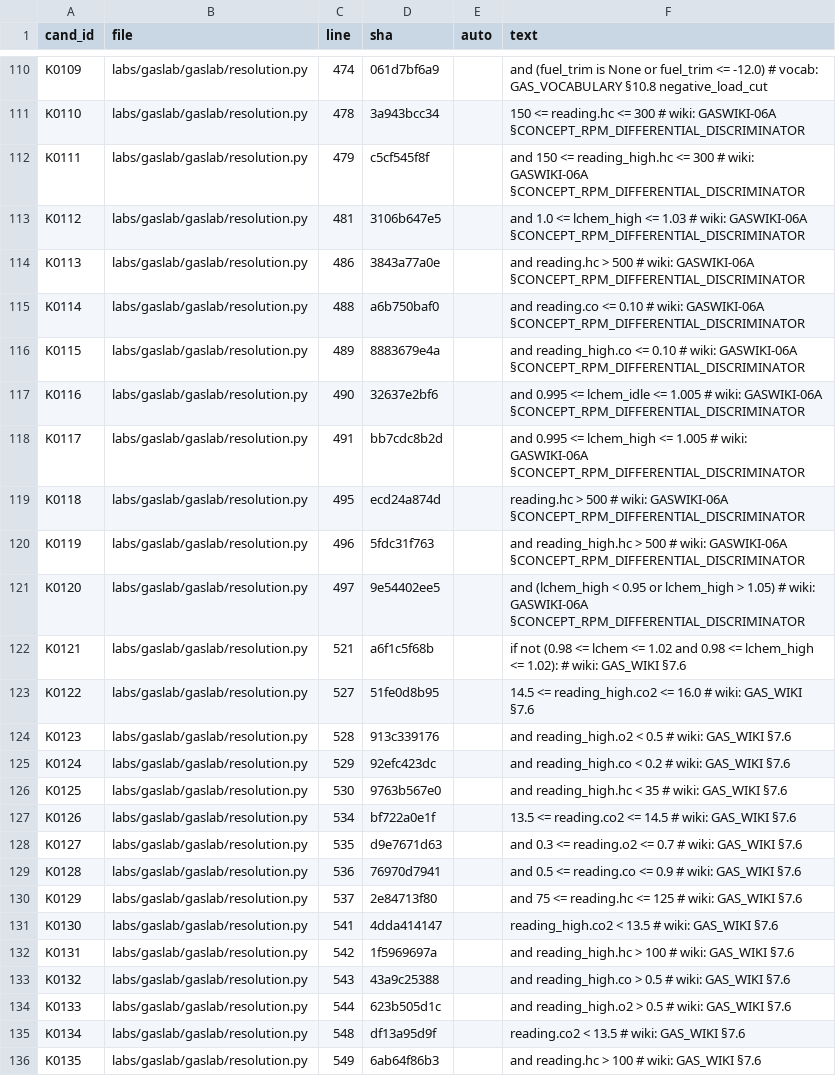
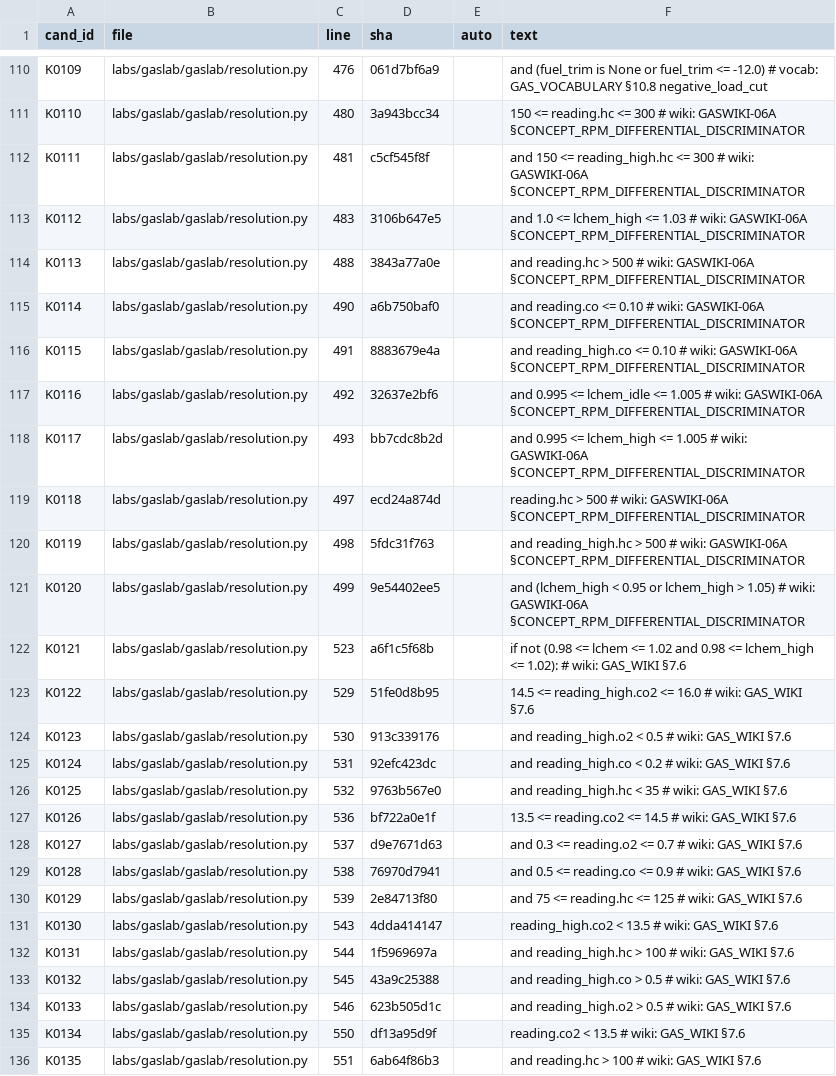
Before and after one commit to kricipepsi/exhaust-analyzer, a CSV file: apps/wired/audit_tasks/codeaudit/candidates_gaslab.csv, drawn as a sheet; only a part is shown, gaps mark what is left out; the diff covers the shown part only; the diff names each change by its address in the sheet, - before the commit and + after, or states it on an @@ line.

```diff
--- a/apps/wired/audit_tasks/codeaudit/candidates_gaslab.csv
+++ b/apps/wired/audit_tasks/codeaudit/candidates_gaslab.csv
-C110 (line): 474
+C110 (line): 476
-C111 (line): 478
+C111 (line): 480
-C112 (line): 479
+C112 (line): 481
-C113 (line): 481
+C113 (line): 483
-C114 (line): 486
+C114 (line): 488
-C115 (line): 488
+C115 (line): 490
-C116 (line): 489
+C116 (line): 491
-C117 (line): 490
+C117 (line): 492
-C118 (line): 491
+C118 (line): 493
-C119 (line): 495
+C119 (line): 497
-C120 (line): 496
+C120 (line): 498
-C121 (line): 497
+C121 (line): 499
-C122 (line): 521
+C122 (line): 523
-C123 (line): 527
+C123 (line): 529
-C124 (line): 528
+C124 (line): 530
-C125 (line): 529
+C125 (line): 531
-C126 (line): 530
+C126 (line): 532
-C127 (line): 534
+C127 (line): 536
-C128 (line): 535
+C128 (line): 537
-C129 (line): 536
+C129 (line): 538
-C130 (line): 537
+C130 (line): 539
-C131 (line): 541
+C131 (line): 543
-C132 (line): 542
+C132 (line): 544
-C133 (line): 543
+C133 (line): 545
-C134 (line): 544
+C134 (line): 546
-C135 (line): 548
+C135 (line): 550
-C136 (line): 549
+C136 (line): 551
```
Also changed, not shown: 71 edited cells elsewhere in this file, apps/wired/audit_tasks/codeaudit/claims_gaslab.csv, 3 other files.
